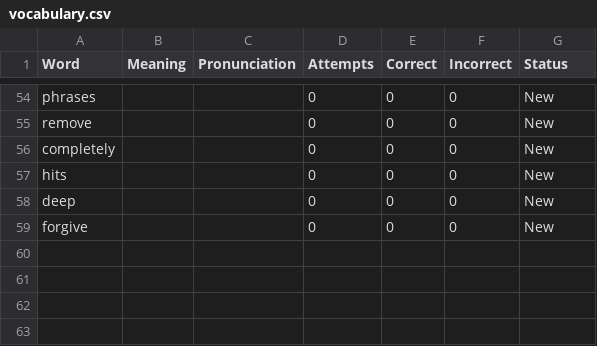
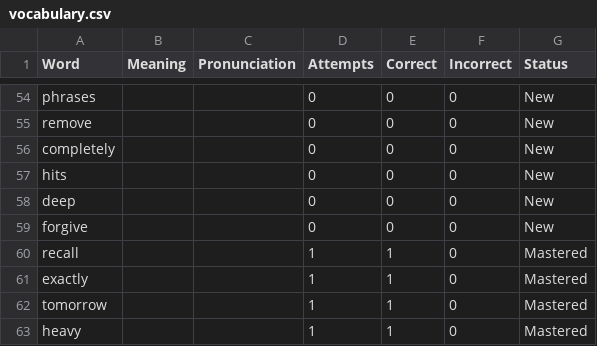
Before and after one commit to ibrahimibuuu/word-meaning, a CSV file: vocabulary.csv, drawn as a sheet; only a part is shown, gaps mark what is left out; the diff names each change by its address in the sheet, - before the commit and + after, or states it on an @@ line.

Commit message:
Add recovered mastered vocabulary entries

```diff
--- a/vocabulary.csv
+++ b/vocabulary.csv
+row 60: recall |  |  | 1 | 1 | 0 | Mastered
+row 61: exactly |  |  | 1 | 1 | 0 | Mastered
+row 62: tomorrow |  |  | 1 | 1 | 0 | Mastered
+row 63: heavy |  |  | 1 | 1 | 0 | Mastered
```
